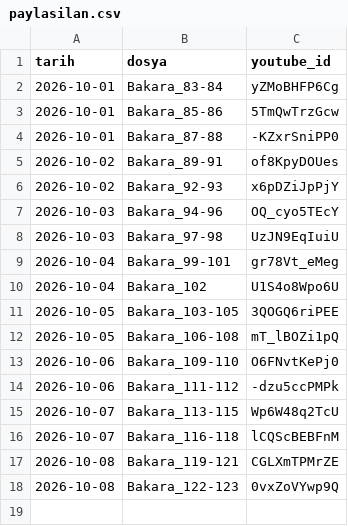
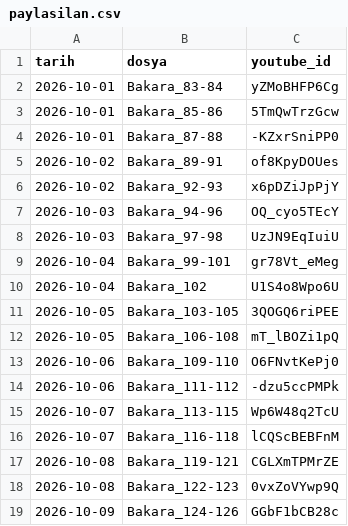
Before and after one commit to mehm24et35/kuran-shorts, a CSV file: paylasilan.csv, drawn as a sheet; the diff names each change by its address in the sheet, - before the commit and + after, or states it on an @@ line.

```diff
--- a/paylasilan.csv
+++ b/paylasilan.csv
+row 19: 2026-10-09 | Bakara_124-126 | GGbF1bCB28c
```
Also changed, not shown: 1 other file.
